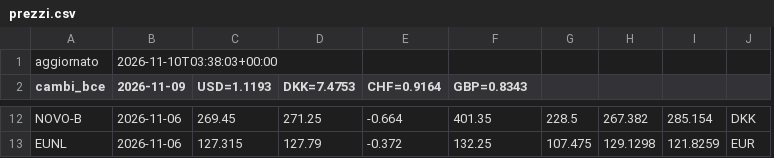
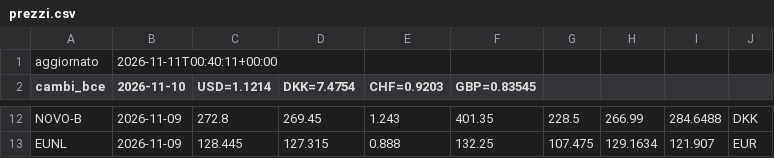
Before and after one commit to noraone/comitato-agenti, a CSV file: data/prezzi.csv, drawn as a sheet; only a part is shown, gaps mark what is left out; removed rows and columns are numbered as before the commit, all else as after; the diff covers the shown part only; the diff names each change by its address in the sheet, - before the commit and + after, or states it on an @@ line.

```diff
--- a/data/prezzi.csv
+++ b/data/prezzi.csv
+column C (USD=1.1214), rows 12-13: 272.8 | 128.445
-column D (DKK=7.4753), rows 12-13: 271.25 | 127.79
-B1 (2026-11-10): 2026-11-10T03:38:03+00:00
+B1 (2026-11-10): 2026-11-11T00:40:11+00:00
-B2: 2026-11-09
+B2: 2026-11-10
-D2: USD=1.1193
+D2: DKK=7.4754
-E2: CHF=0.9164
+E2: CHF=0.9203
-F2: GBP=0.8343
+F2: GBP=0.83545
-B12:B13 (2026-11-10): 2026-11-06
+B12:B13 (2026-11-10): 2026-11-09
-E12 (CHF=0.9203): -0.664
+E12 (CHF=0.9203): 1.243
-H12: 267.382
+H12: 266.99
-I12: 285.154
+I12: 284.6488
-E13 (CHF=0.9203): -0.372
+E13 (CHF=0.9203): 0.888
-H13: 129.1298
+H13: 129.1634
-I13: 121.8259
+I13: 121.907
```
Also changed, not shown: 33 edited cells elsewhere in this file, data/universo.csv, 1 other file.
